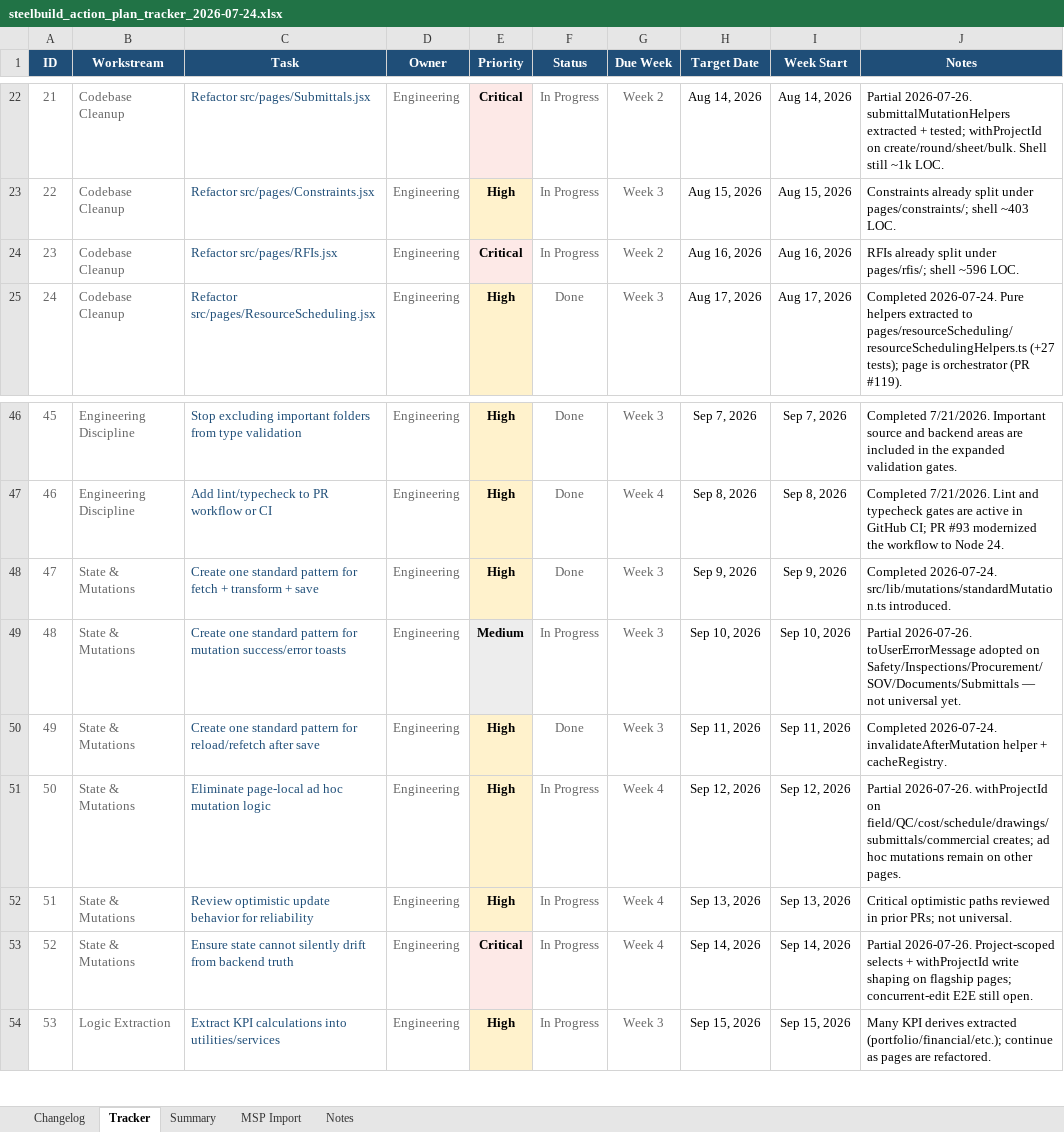
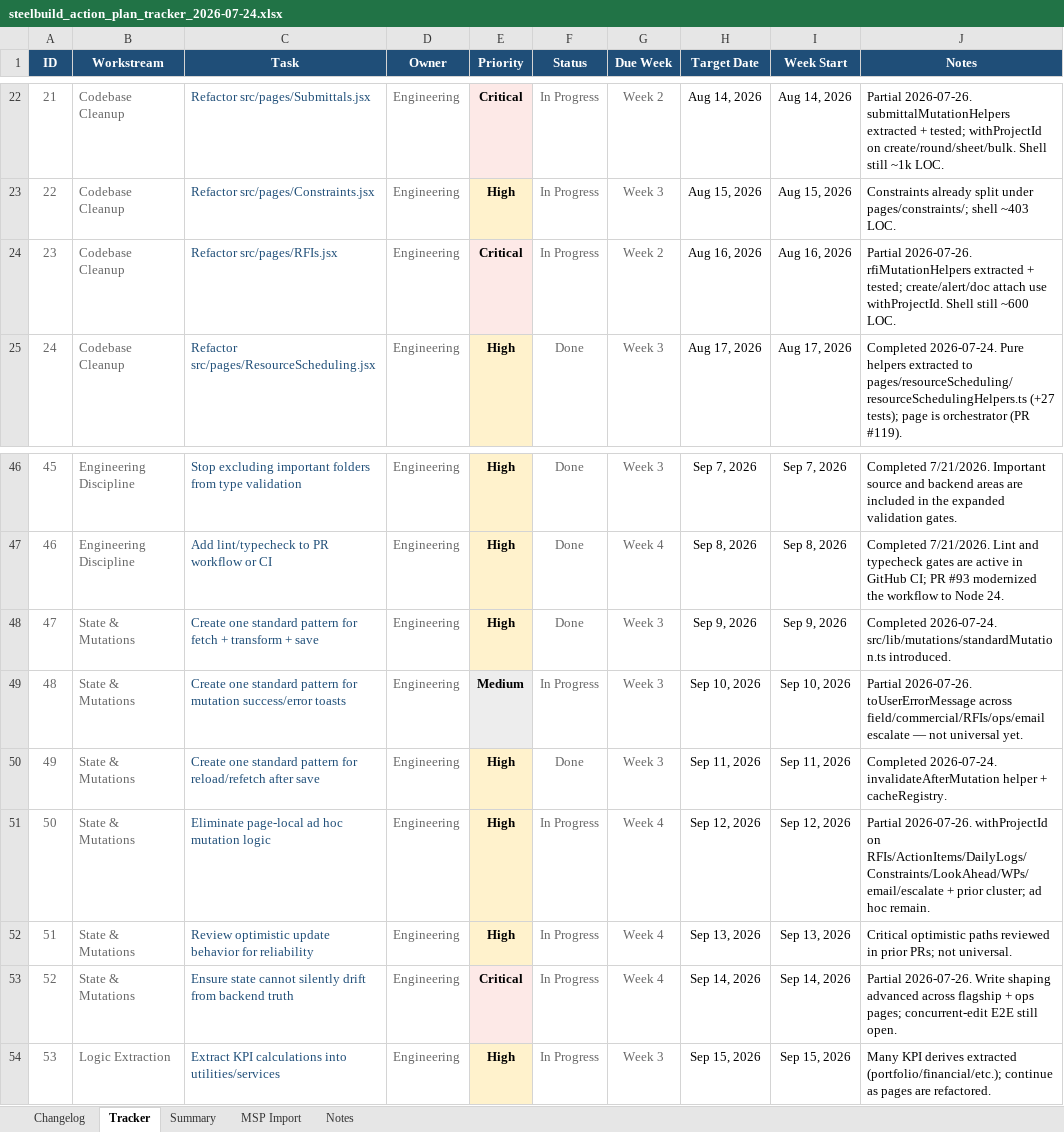
Before and after one commit to lorteezy87/SteelBuild-Pro-Rev.2, an Excel workbook: docs/action-plan/steelbuild_action_plan_tracker_2026-07-24.xlsx, sheet Tracker, drawn as a sheet; only a part is shown, gaps mark what is left out; values as stored, in another font and other column widths than the file's, no borders; conditional formats and table styles not drawn; the diff names each change by its address in the sheet, - before the commit and + after, or states it on an @@ line.

```diff
--- a/docs/action-plan/steelbuild_action_plan_tracker_2026-07-24.xlsx (sheet Tracker)
+++ b/docs/action-plan/steelbuild_action_plan_tracker_2026-07-24.xlsx (sheet Tracker)
-J24 (Notes): RFIs already split under pages/rfis/; shell ~596 LOC.
+J24 (Notes): Partial 2026-07-26. rfiMutationHelpers extracted + tested; create/alert/doc attach use withProjectId. Shell still ~600 LOC.
-J49 (Notes): …2026-07-26. toUserErrorMessage adopted on Safety/Inspections/Procurement/SOV/Documents/Submittals — not…
+J49 (Notes): …2026-07-26. toUserErrorMessage across field/commercial/RFIs/ops/email escalate — not…
-J51 (Notes): …withProjectId on field/QC/cost/schedule/drawings/submittals/commercial creates; ad hoc mutations remain on other pages.
+J51 (Notes): …withProjectId on RFIs/ActionItems/DailyLogs/Constraints/LookAhead/WPs/email/escalate + prior cluster; ad hoc remain.
-J53 (Notes): Partial 2026-07-26. Project-scoped selects + withProjectId write shaping on flagship pages; concurrent-edit…
+J53 (Notes): Partial 2026-07-26. Write shaping advanced across flagship + ops pages; concurrent-edit…
```
Also changed, not shown: sheet Changelog, 15 other files.
